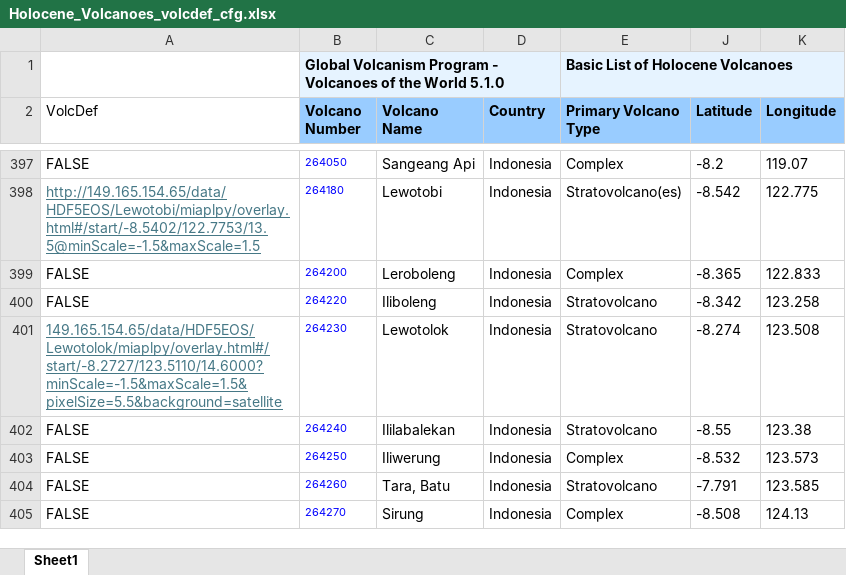
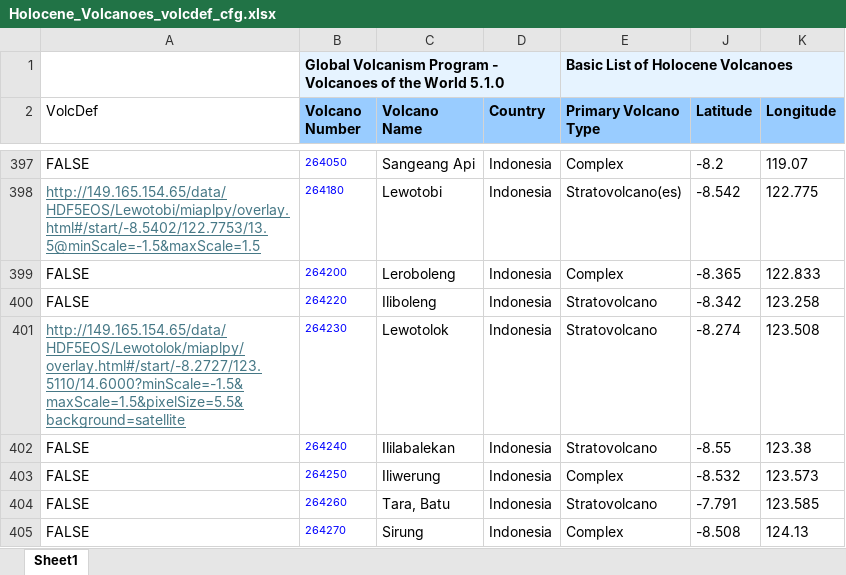
Before and after one commit to geodesymiami/webconfig, an Excel workbook: Holocene_Volcanoes_volcdef_cfg.xlsx, sheet Sheet1, drawn as a sheet; only a part is shown, gaps mark what is left out; values as stored, in another font and other column widths than the file's, no borders; the diff names each change by its address in the sheet, - before the commit and + after, or states it on an @@ line.

```diff
--- a/Holocene_Volcanoes_volcdef_cfg.xlsx (sheet Sheet1)
+++ b/Holocene_Volcanoes_volcdef_cfg.xlsx (sheet Sheet1)
-A401 (VolcDef): 149.165.154.65/data/HDF5EOS/Lewotolok/miaplpy/overlay.html#/start/-8.2727/123.5110/14.6000?minScale=-1.5&maxScale=1.5&pixelSize=5.5&background=satellite
+A401 (VolcDef): http://149.165.154.65/data/HDF5EOS/Lewotolok/miaplpy/overlay.html#/start/-8.2727/123.5110/14.6000?minScale=-1.5&maxScale=1.5&pixelSize=5.5&background=satellite
```
Also changed, not shown: 1 other file.
